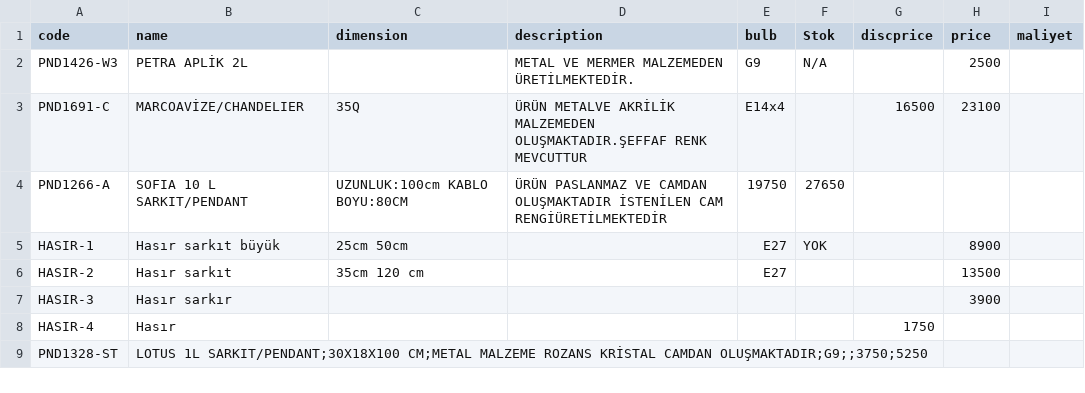
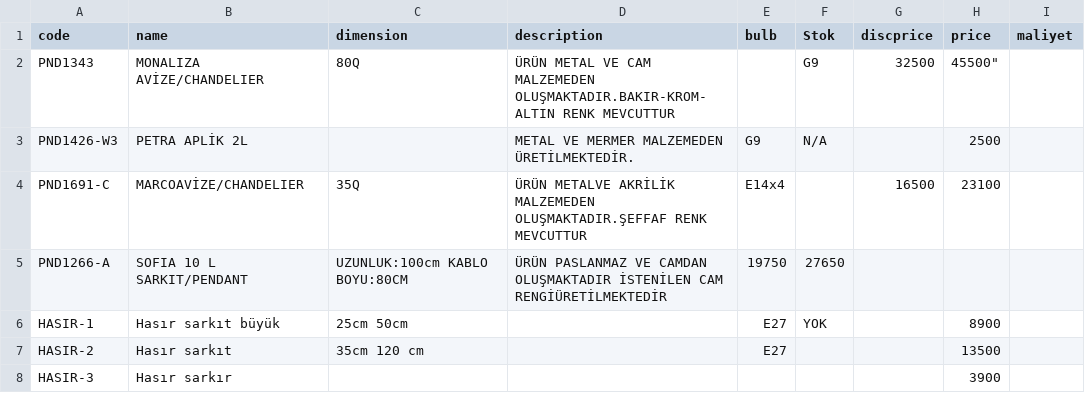
Before and after one commit to pnd-107112/barcode-scanner, a CSV file: product.csv, drawn as a sheet; only a part is shown; the shorter side is filled out with more unchanged rows.

Commit message:
Update product.csv

```diff
--- a/product.csv
+++ b/product.csv
@@ -1,2 +1,3 @@
 code;name;dimension;description;bulb;Stok;discprice;price;maliyet
+PND1343;MONALIZA AVİZE/CHANDELIER;80Q;ÜRÜN METAL VE CAM MALZEMEDEN OLUŞMAKTADIR.BAKIR-KROM-ALTIN RENK MEVCUTTUR;;G9;32500;45500"
 PND1426-W3;PETRA APLİK 2L;;METAL VE MERMER  MALZEMEDEN ÜRETİLMEKTEDİR.;G9;N/A;;2500
```
